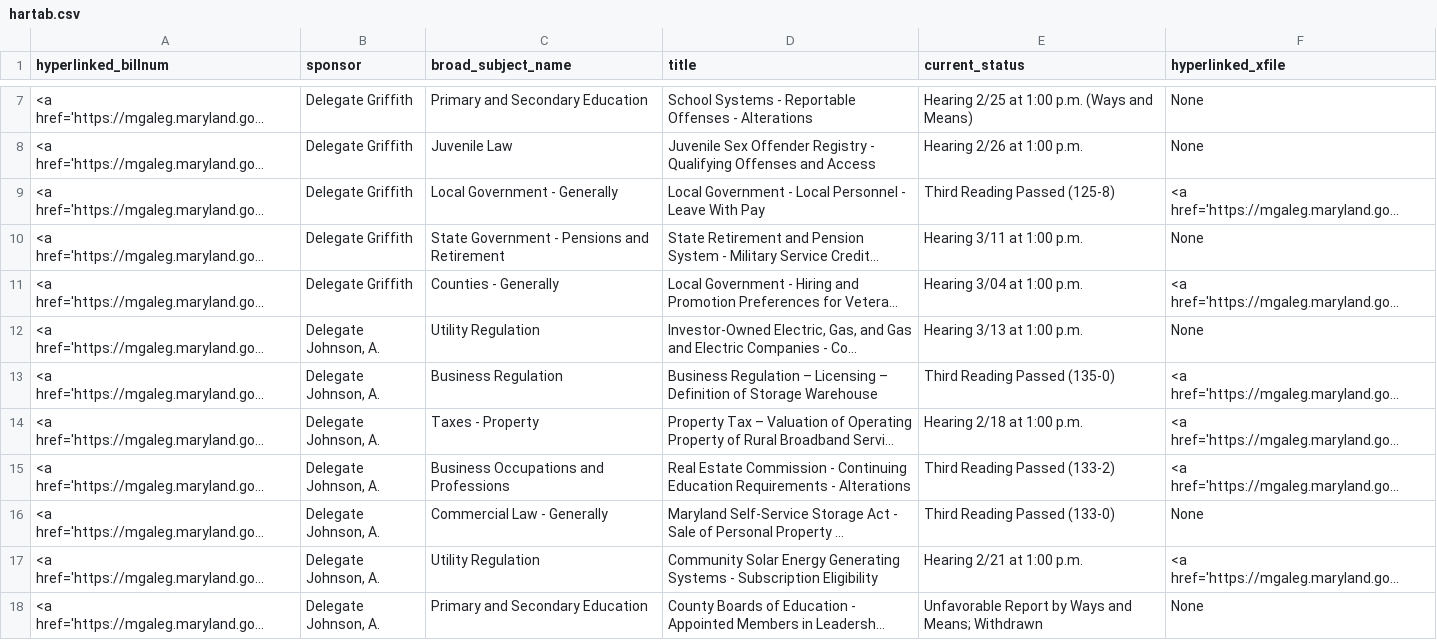
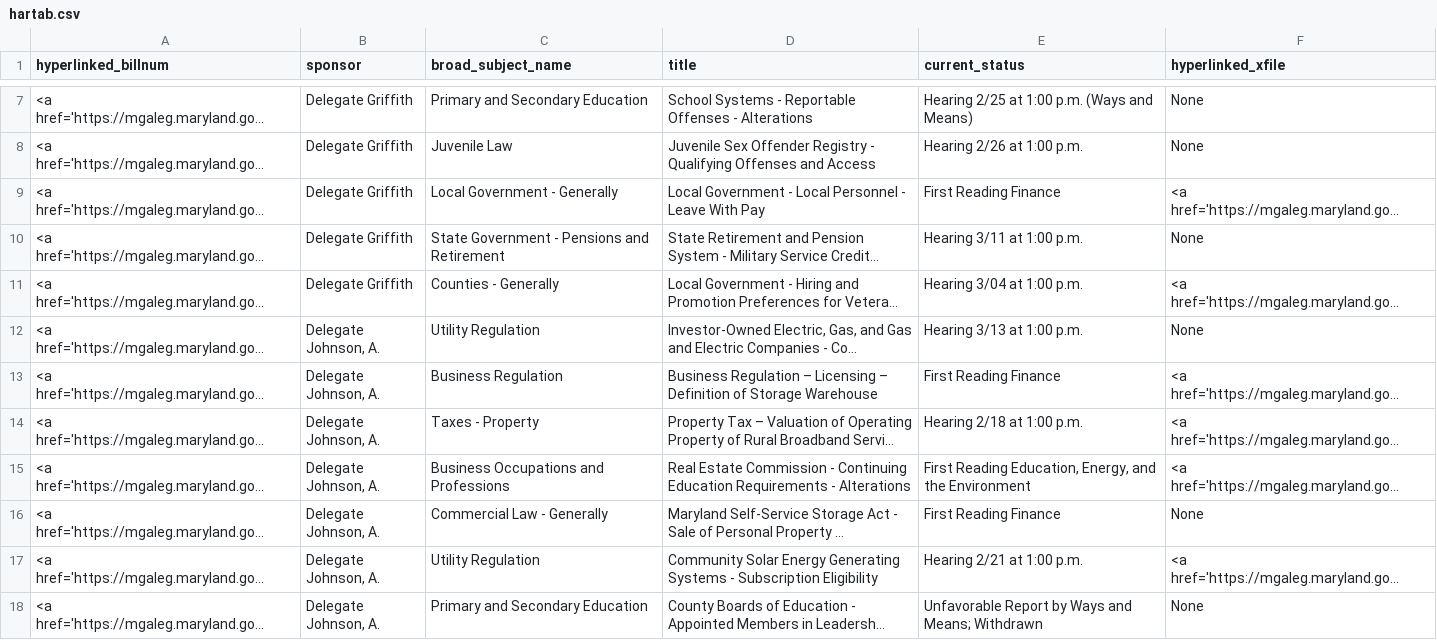
Before and after one commit to Baltimore-Sun/md-ga-bill-tracker, a CSV file: hartab.csv, drawn as a sheet; only a part is shown, gaps mark what is left out; long unchanged cells end in …; the diff names each change by its address in the sheet, - before the commit and + after, or states it on an @@ line.

```diff
--- a/hartab.csv
+++ b/hartab.csv
-E9 (current_status): Third Reading Passed (125-8)
+E9 (current_status): First Reading Finance
-E13 (current_status): Third Reading Passed (135-0)
+E13 (current_status): First Reading Finance
-E15 (current_status): Third Reading Passed (133-2)
+E15 (current_status): First Reading Education, Energy, and the Environment
-E16 (current_status): Third Reading Passed (133-0)
+E16 (current_status): First Reading Finance
```
Also changed, not shown: aatab.csv, howtab.csv.
